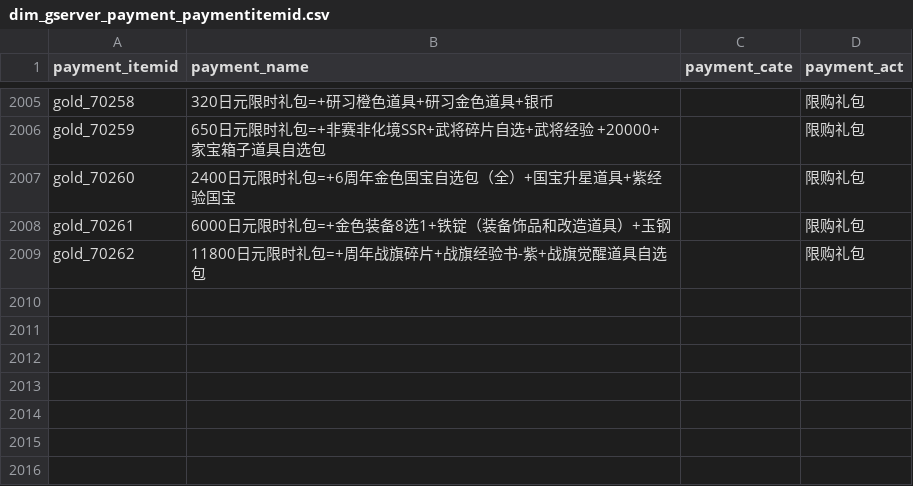
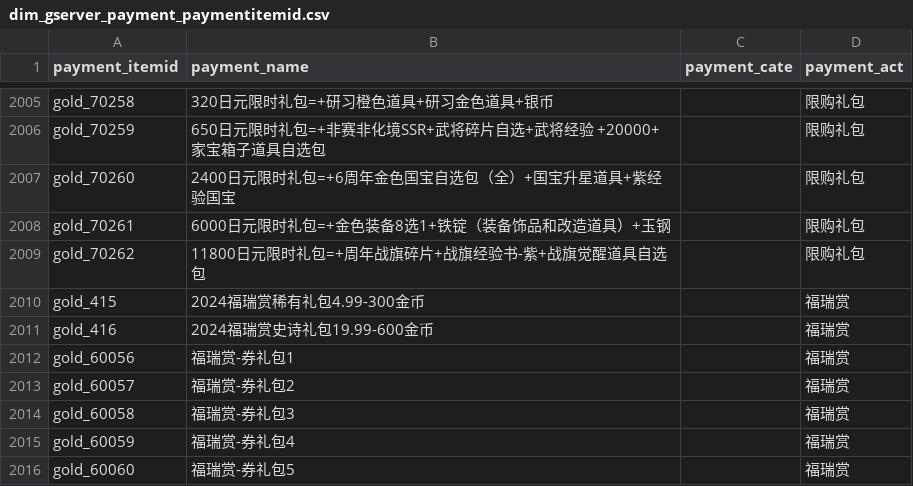
Before and after one commit to Dingyelen/junction_table, a CSV file: dow/map/dim_gserver_payment_paymentitemid.csv, drawn as a sheet; only a part is shown, gaps mark what is left out.

```diff
--- a/dow/map/dim_gserver_payment_paymentitemid.csv
+++ b/dow/map/dim_gserver_payment_paymentitemid.csv
@@ -2009 +2009,8 @@ gold_70261,6000日元限时礼包=+金色装备8选1+铁锭（装备饰品和改
 gold_70262,11800日元限时礼包=+周年战旗碎片+战旗经验书-紫+战旗觉醒道具自选包,,限购礼包
+gold_415,2024福瑞赏稀有礼包4.99-300金币,,福瑞赏
+gold_416,2024福瑞赏史诗礼包19.99-600金币,,福瑞赏
+gold_60056,福瑞赏-券礼包1,,福瑞赏
+gold_60057,福瑞赏-券礼包2,,福瑞赏
+gold_60058,福瑞赏-券礼包3,,福瑞赏
+gold_60059,福瑞赏-券礼包4,,福瑞赏
+gold_60060,福瑞赏-券礼包5,,福瑞赏
```
Also changed, not shown: dow/map/dim_gserver_activity_act.csv, dow/map/dim_gserver_addgold_reason.csv, 1 other file.
